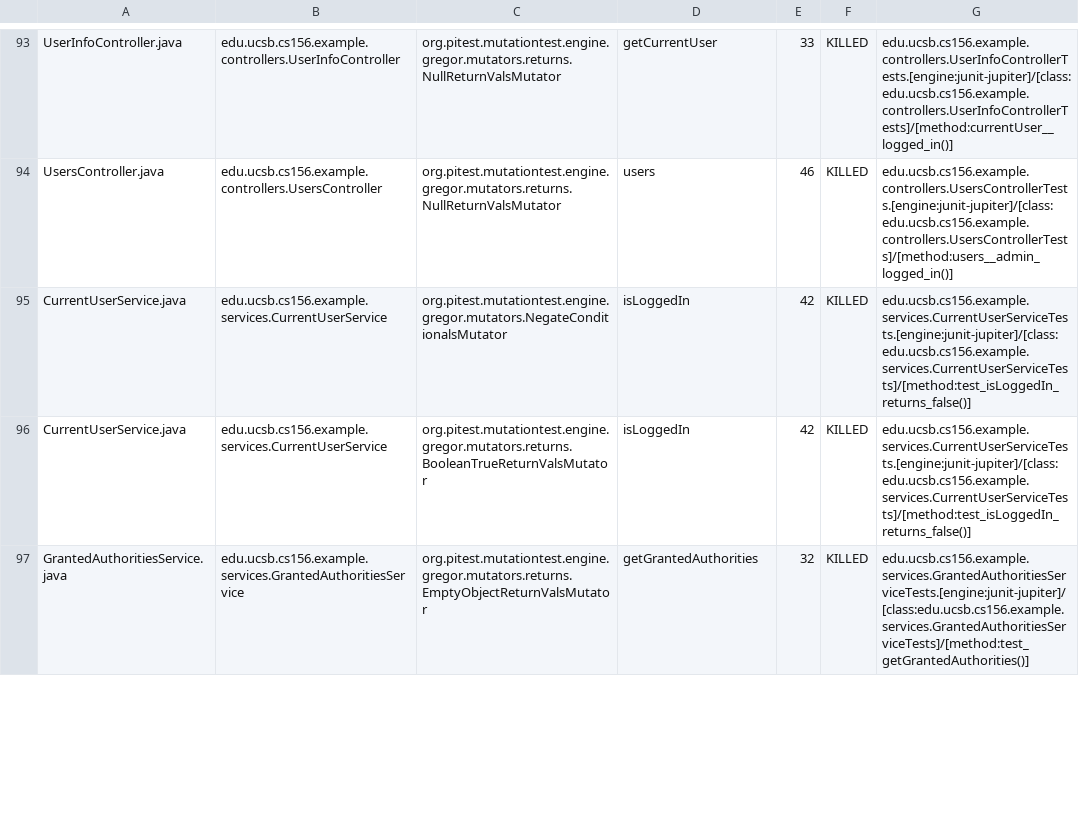
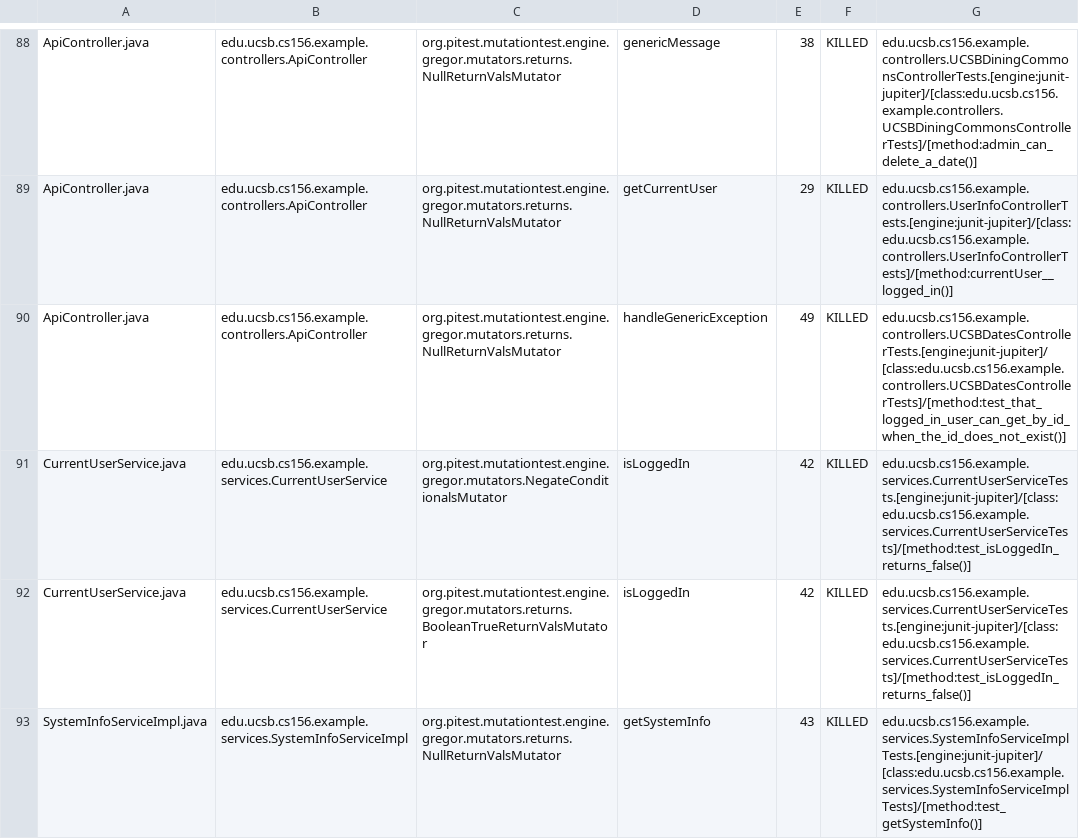
Before and after one commit to ucsb-cs156-s24/team03-s24-4pm-2, a CSV file: prs/108/pitest/mutations.csv, drawn as a sheet; only a part is shown, gaps mark what is left out; the shorter side is filled out with more unchanged rows; addresses are those after the commit; the diff covers the shown part only; the diff names each change by its address in the sheet, - before the commit and + after, or states it on an @@ line.

Commit message:
Deploying to gh-pages from @ ucsb-cs156-s24/team03-s24-4pm-2@702cf8c3d8f8c8027f5e2845a11185b7b6f48b3f 🚀

```diff
--- a/prs/108/pitest/mutations.csv
+++ b/prs/108/pitest/mutations.csv
-A88: UserInfoController.java
+A88: ApiController.java
-B88: edu.ucsb.cs156.example.controllers.UserInfoController
+B88: edu.ucsb.cs156.example.controllers.ApiController
-D88: getCurrentUser
+D88: genericMessage
-E88: 33
+E88: 38
-G88: edu.ucsb.cs156.example.controllers.UserInfoControllerTests.[engine:junit-jupiter]/[class:edu.ucsb.cs156.example.controllers.UserInfoControllerTests]/[method:currentUser__logged_in()]
+G88: edu.ucsb.cs156.example.controllers.UCSBDiningCommonsControllerTests.[engine:junit-jupiter]/[class:edu.ucsb.cs156.example.controllers.UCSBDiningCommonsControllerTests]/[method:admin_can_delete_a_date()]
@@ row 2 moved to row 89: ApiController.java @@
-A90: UsersController.java
+A90: ApiController.java
-B90: edu.ucsb.cs156.example.controllers.UsersController
+B90: edu.ucsb.cs156.example.controllers.ApiController
-D90: users
+D90: handleGenericException
-E90: 46
+E90: 49
-G90: edu.ucsb.cs156.example.controllers.UsersControllerTests.[engine:junit-jupiter]/[class:edu.ucsb.cs156.example.controllers.UsersControllerTests]/[method:users__admin_logged_in()]
+G90: edu.ucsb.cs156.example.controllers.UCSBDatesControllerTests.[engine:junit-jupiter]/[class:edu.ucsb.cs156.example.controllers.UCSBDatesControllerTests]/[method:test_that_logged_in_user_can_get_by_id_when_the_id_does_not_exist()]
@@ row 98 moved to row 93: SystemInfoServiceImpl.java @@
```
Also changed, not shown: 2 added rows, 2 removed rows and 51 moved rows elsewhere in this file, 14 other files.
